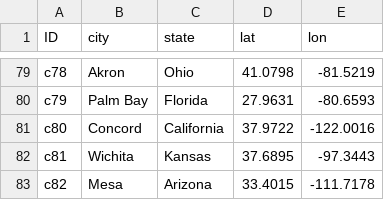
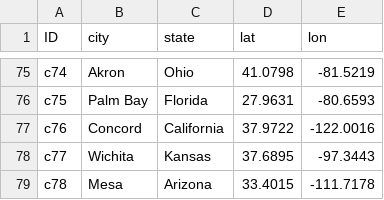
Before and after one commit to scm275/problem_sets_scm275, a CSV file: uncertainty_intro/customers.csv, drawn as a sheet; only a part is shown, gaps mark what is left out; addresses are those after the commit; the diff covers the shown part only; the diff names each change by its address in the sheet, - before the commit and + after, or states it on an @@ line.

```diff
--- a/uncertainty_intro/customers.csv
+++ b/uncertainty_intro/customers.csv
-A75 (ID): c78
+A75 (ID): c74
-A76 (ID): c79
+A76 (ID): c75
-A77 (ID): c80
+A77 (ID): c76
-A78 (ID): c81
+A78 (ID): c77
-A79 (ID): c82
+A79 (ID): c78
```
Also changed, not shown: 4 removed rows and 50 edited cells elsewhere in this file, uncertainty_intro/warehouses.csv.
